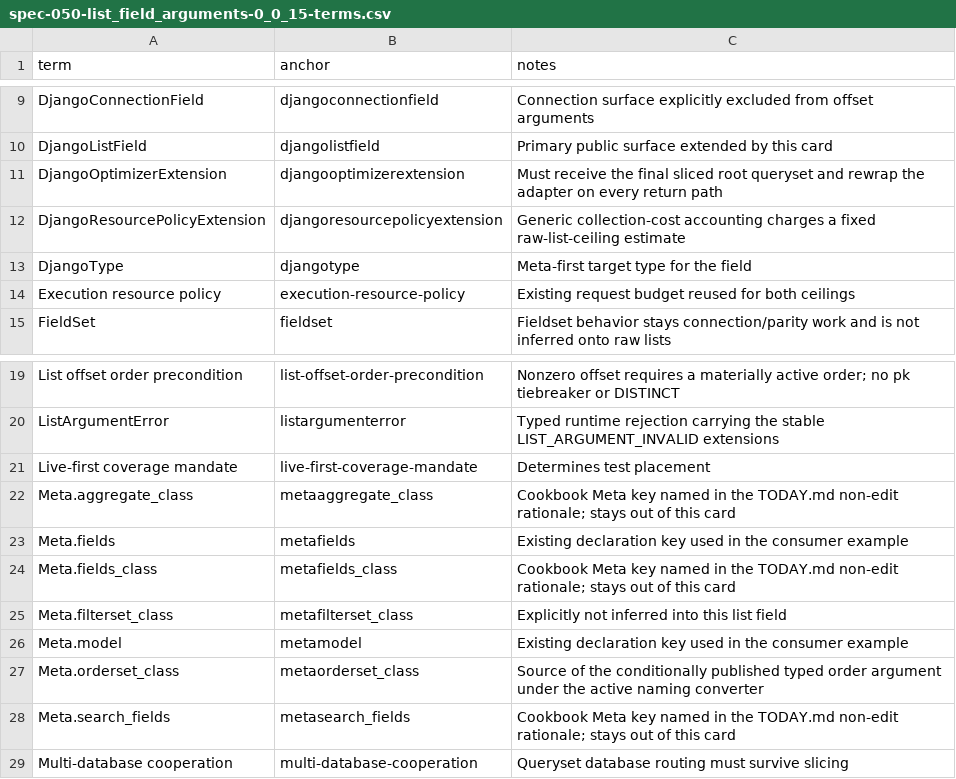
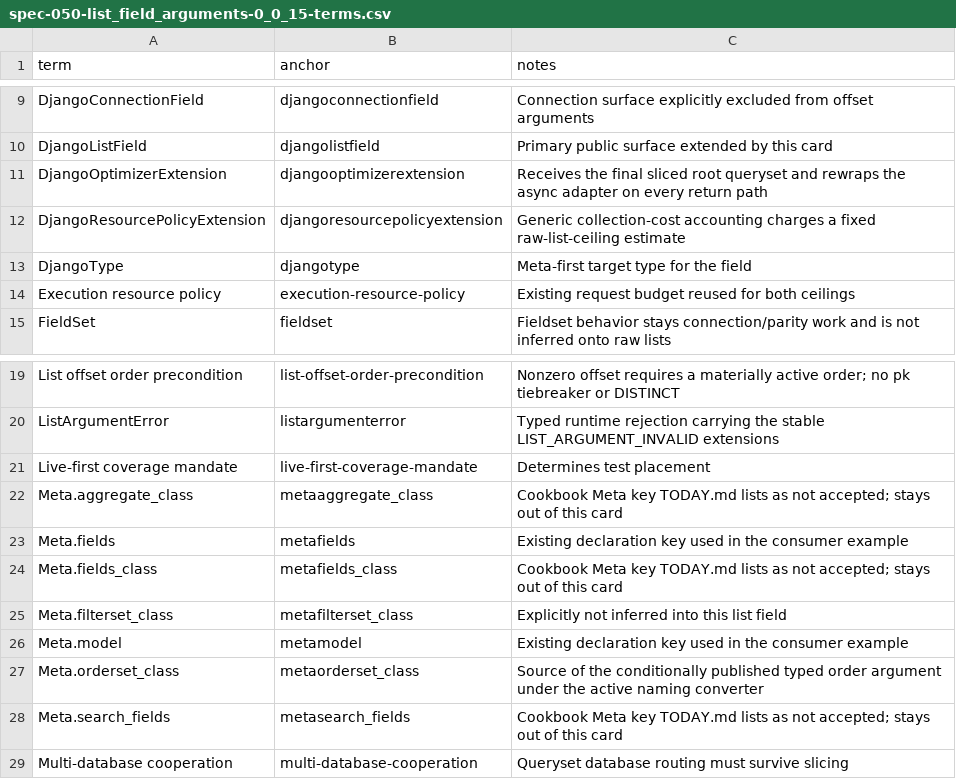
Before and after one commit to unaxy/django-strawberry-framework, a CSV file: docs/SPECS/appx/spec-050-list_field_arguments-0_0_15-terms.csv, drawn as a sheet; only a part is shown, gaps mark what is left out.

Commit message:
docs(spec-050): state the terms CSV notes as current fact
Three cookbook Meta-key notes cited a TODAY.md non-edit rationale that no
longer exists; they now say TODAY.md lists the keys as not accepted. The
DjangoOptimizerExtension note describes the adapter rewrap instead of
prescribing it. The glossary DB mentions are re-synced.

```diff
--- a/docs/SPECS/appx/spec-050-list_field_arguments-0_0_15-terms.csv
+++ b/docs/SPECS/appx/spec-050-list_field_arguments-0_0_15-terms.csv
@@ -10,3 +10,3 @@ DjangoConnectionField,djangoconnectionfield,Connection surface explicitly exclud
 DjangoListField,djangolistfield,Primary public surface extended by this card
-DjangoOptimizerExtension,djangooptimizerextension,Must receive the final sliced root queryset and rewrap the adapter on every return path
+DjangoOptimizerExtension,djangooptimizerextension,Receives the final sliced root queryset and rewraps the async adapter on every return path
 DjangoResourcePolicyExtension,djangoresourcepolicyextension,Generic collection-cost accounting charges a fixed raw-list-ceiling estimate
@@ -21,5 +21,5 @@ ListArgumentError,listargumenterror,Typed runtime rejection carrying the stable
 Live-first coverage mandate,live-first-coverage-mandate,Determines test placement
-Meta.aggregate_class,metaaggregate_class,Cookbook Meta key named in the TODAY.md non-edit rationale; stays out of this card
+Meta.aggregate_class,metaaggregate_class,Cookbook Meta key TODAY.md lists as not accepted; stays out of this card
 Meta.fields,metafields,Existing declaration key used in the consumer example
-Meta.fields_class,metafields_class,Cookbook Meta key named in the TODAY.md non-edit rationale; stays out of this card
+Meta.fields_class,metafields_class,Cookbook Meta key TODAY.md lists as not accepted; stays out of this card
 Meta.filterset_class,metafilterset_class,Explicitly not inferred into this list field
@@ -27,3 +27,3 @@ Meta.model,metamodel,Existing declaration key used in the consumer example
 Meta.orderset_class,metaorderset_class,Source of the conditionally published typed order argument under the active naming converter
-Meta.search_fields,metasearch_fields,Cookbook Meta key named in the TODAY.md non-edit rationale; stays out of this card
+Meta.search_fields,metasearch_fields,Cookbook Meta key TODAY.md lists as not accepted; stays out of this card
 Multi-database cooperation,multi-database-cooperation,Queryset database routing must survive slicing
```
Also changed, not shown: 1 other file.
